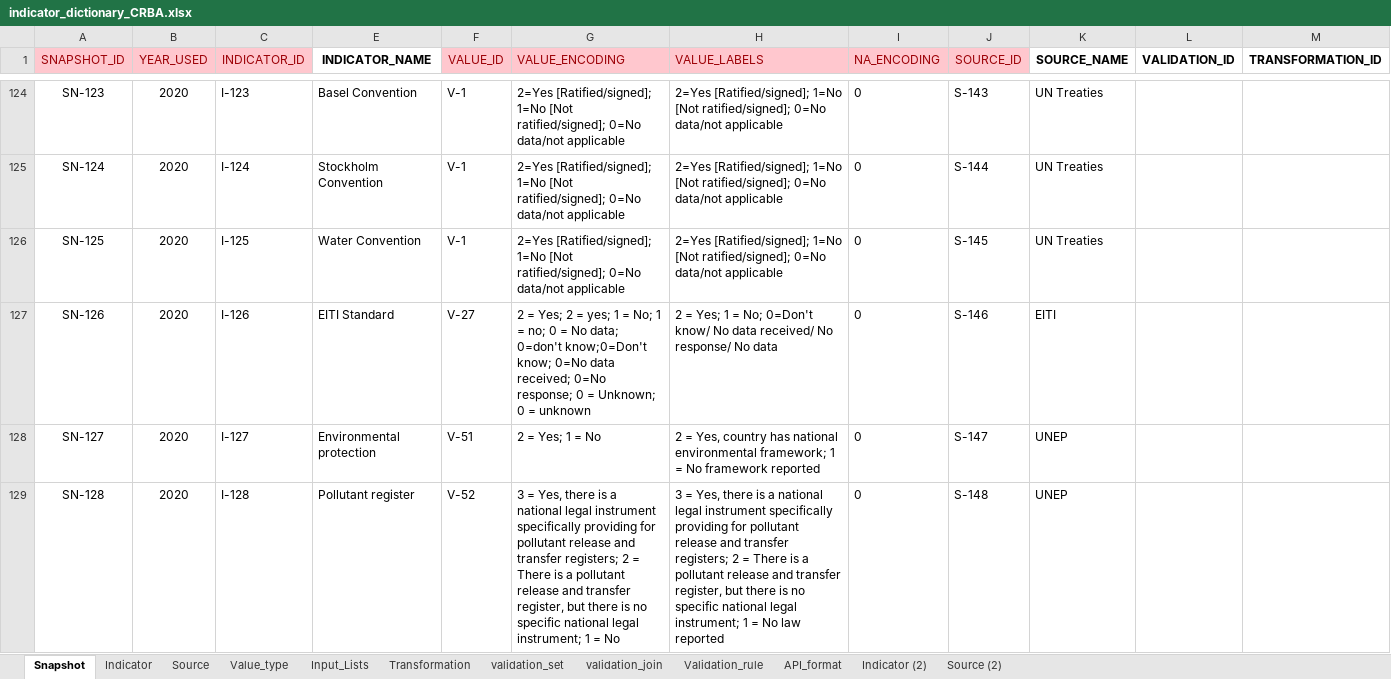
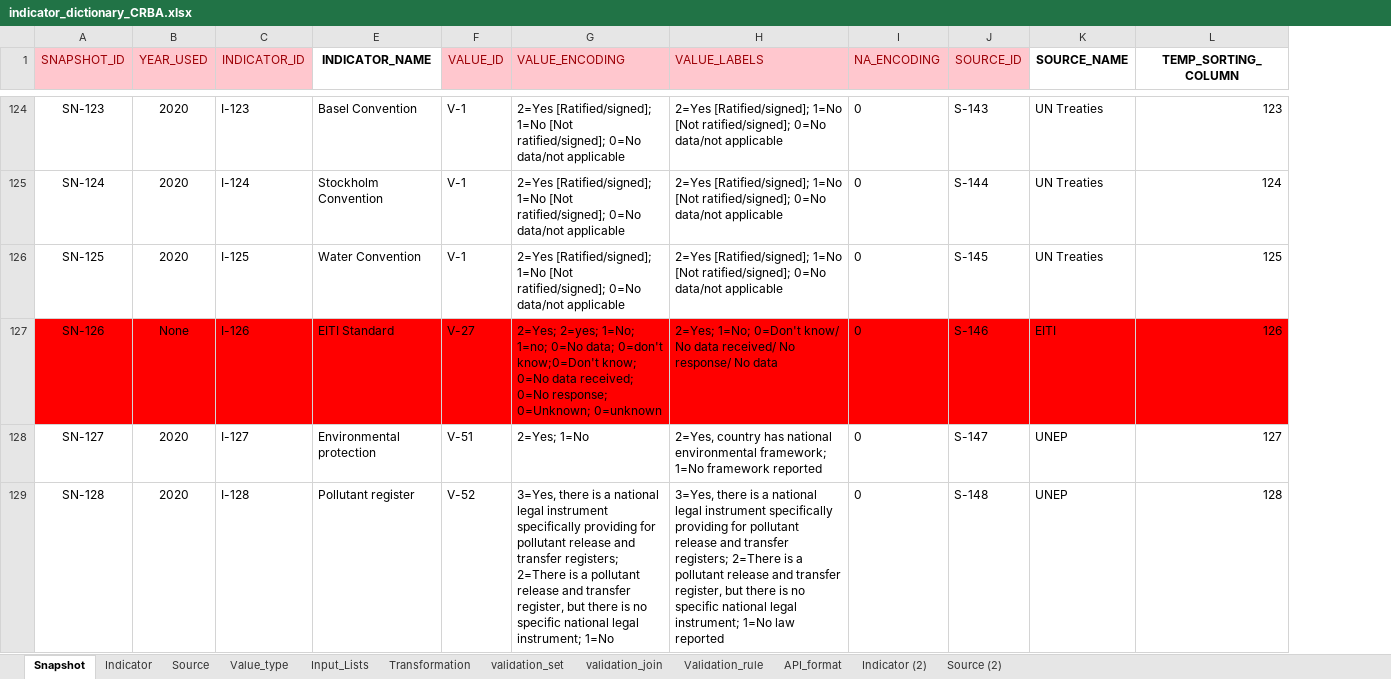
Before and after one commit to m-g-d-c/crba-etl, an Excel workbook: data_in/indicator_dictionary_CRBA.xlsx, sheet Snapshot, drawn as a sheet; only a part is shown, gaps mark what is left out; values as stored, in another font and other column widths than the file's, no borders; removed rows and columns are numbered as before the commit, all else as after; the diff covers the shown part only; the diff names each change by its address in the sheet, - before the commit and + after, or states it on an @@ line.

Commit message:
Version of the data dictionary as of 18.12.20 that is required to run code stable.
includes several adjustments from the past days/ weeks of development.

This includes new indicatos, adjustments to manual  input required (e.g. dimension value specifications) for the algorithm and more.

```diff
--- a/data_in/indicator_dictionary_CRBA.xlsx (sheet Snapshot)
+++ b/data_in/indicator_dictionary_CRBA.xlsx (sheet Snapshot)
-column L (VALIDATION_ID), empty
-column M (TRANSFORMATION_ID), empty
+column L (TEMP_SORTING_COLUMN), rows 124-129: 123 | 124 | 125 | 126 | 127 | 128
-A127:C127 fill: none
+A127:C127 fill: #FF0000
-B127 (YEAR_USED): 2020
+B127 (YEAR_USED): None
-E127:K127 fill: none
+E127:K127 fill: #FF0000
-G127 (VALUE_ENCODING): 2 = Yes; 2 = yes; 1 = No; 1 = no; 0 = No data; 0=don't know;0=Don't know; 0=No data received; 0=No response; 0 = Unknown; 0 = unknown
+G127 (VALUE_ENCODING): 2=Yes; 2=yes; 1=No; 1=no; 0=No data; 0=don't know;0=Don't know; 0=No data received; 0=No response; 0=Unknown; 0=unknown
-H127 (VALUE_LABELS): 2 = Yes; 1 = No; 0=Don't know/…
+H127 (VALUE_LABELS): 2=Yes; 1=No; 0=Don't know/…
-G128 (VALUE_ENCODING): 2 = Yes; 1 = No
+G128 (VALUE_ENCODING): 2=Yes; 1=No
-H128 (VALUE_LABELS): 2 = Yes, country has national environmental framework; 1 = No framework reported
+H128 (VALUE_LABELS): 2=Yes, country has national environmental framework; 1=No framework reported
-G129 (VALUE_ENCODING): 3 = Yes, there is a national legal instrument specifically providing for pollutant release and transfer registers; 2 = There is a pollutant release and transfer register, but there is no specific national legal instrument; 1 = No
+G129 (VALUE_ENCODING): 3=Yes, there is a national legal instrument specifically providing for pollutant release and transfer registers; 2=There is a pollutant release and transfer register, but there is no specific national legal instrument; 1=No
-H129 (VALUE_LABELS): 3 = Yes, there is a national legal instrument specifically providing for pollutant release and transfer registers; 2 = There is a pollutant release and transfer register, but there is no specific national legal instrument; 1 = No law reported
+H129 (VALUE_LABELS): 3=Yes, there is a national legal instrument specifically providing for pollutant release and transfer registers; 2=There is a pollutant release and transfer register, but there is no specific national legal instrument; 1=No law reported
```
Also changed, not shown: 1 added row, 2 removed rows and 138 edited cells elsewhere in this sheet, sheet Source, sheet Indicator, sheet Value_type, formulas that keep their value, hidden cells, charts or pictures.
